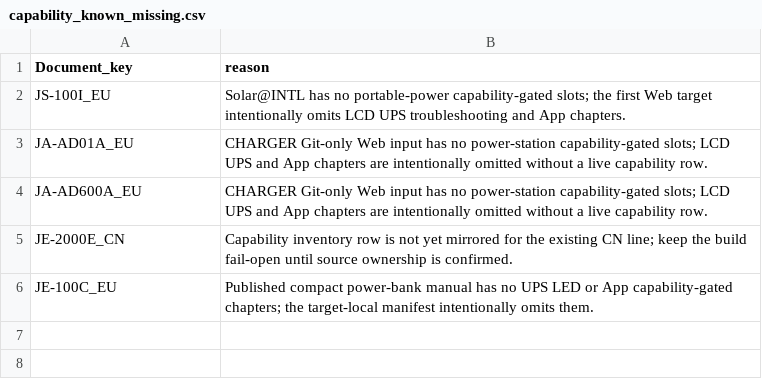
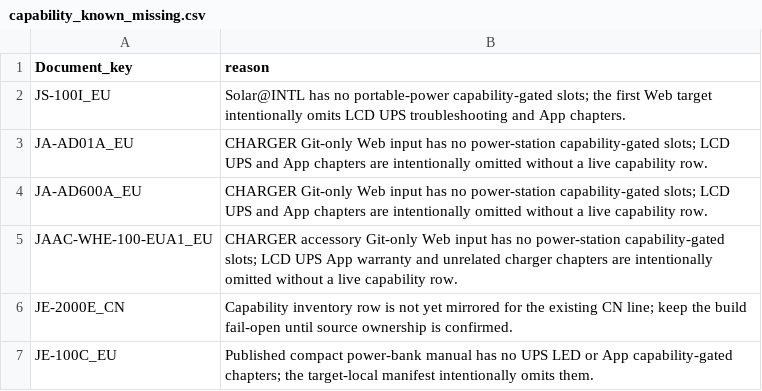
Before and after one commit to Bingboom/auto-manual, a CSV file: data/capability_known_missing.csv, drawn as a sheet; the diff names each change by its address in the sheet, - before the commit and + after, or states it on an @@ line.

```diff
--- a/data/capability_known_missing.csv
+++ b/data/capability_known_missing.csv
+row 5: JAAC-WHE-100-EUA1_EU | CHARGER accessory Git-only Web input has no power-station capability-gated slots; LCD UPS App warranty and unrelated charger chapters are intentionally omitted without a live capability row.
```
Also changed, not shown: data/asset_registry.csv, data/model_languages.csv, 46 other files.
